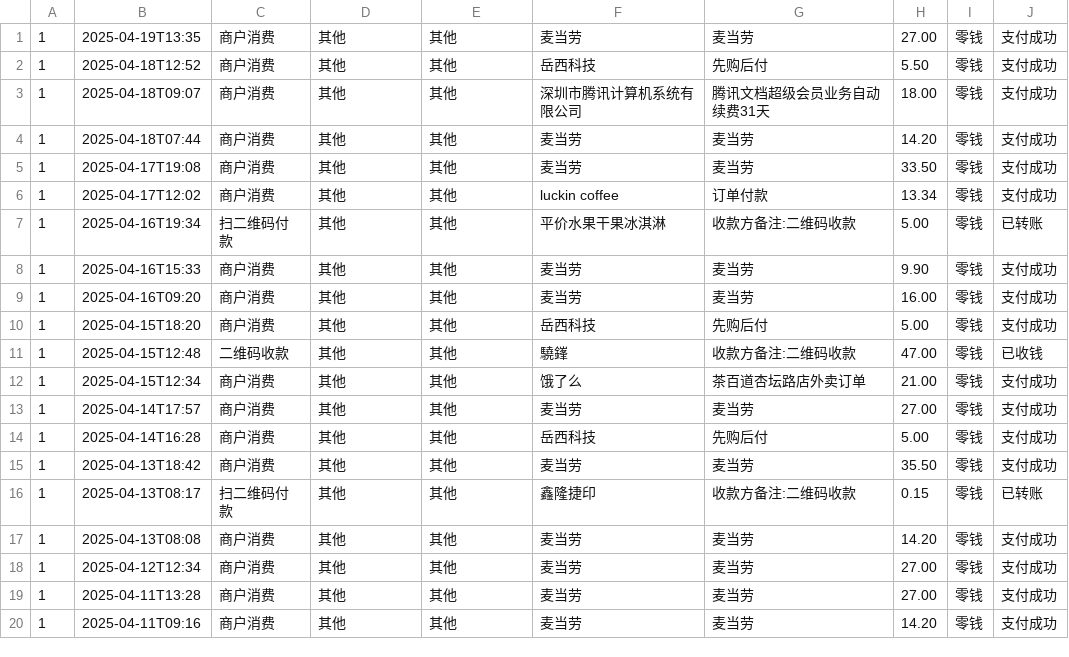
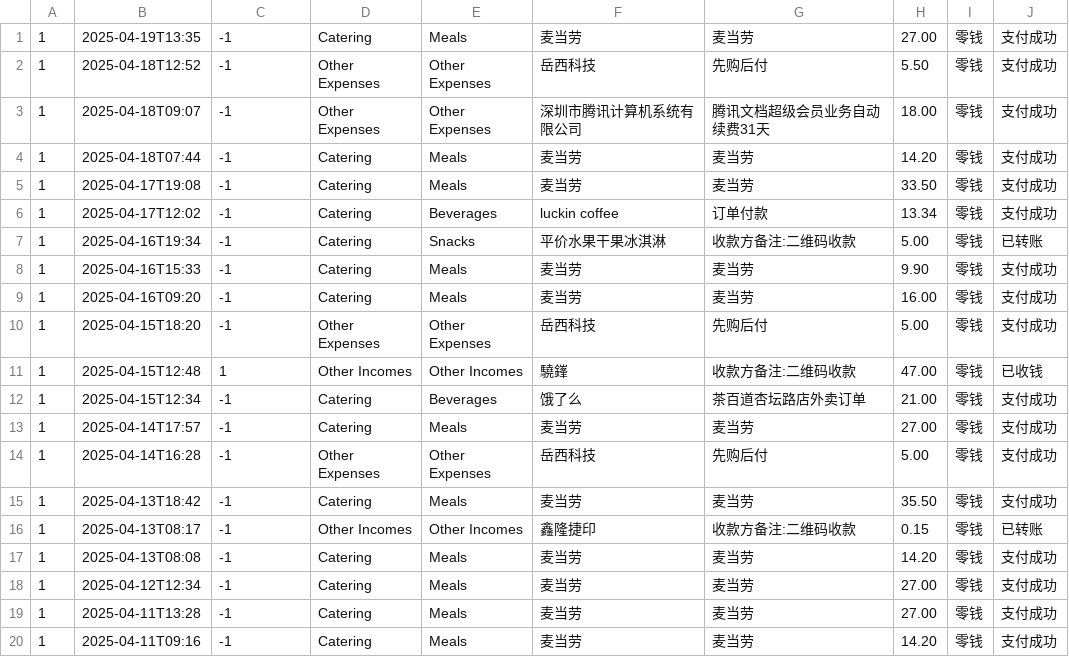
Before and after one commit to Oliver-Onion/LambLedger_App-Github, a CSV file: resources/transaction_record.csv, drawn as a sheet; only a part is shown; the diff names each change by its address in the sheet, - before the commit and + after, or states it on an @@ line.

Commit message:
Structure Change & Total Income and Expense

```diff
--- a/resources/transaction_record.csv
+++ b/resources/transaction_record.csv
-C1:C6: 商户消费
+C1:C6: -1
-D1: 其他
+D1: Catering
-E1: 其他
+E1: Meals
-D2:D3: 其他
+D2:D3: Other Expenses
-E2:E3: 其他
+E2:E3: Other Expenses
-D4:D9: 其他
+D4:D9: Catering
-E4:E5: 其他
+E4:E5: Meals
-E6: 其他
+E6: Beverages
-C7: 扫二维码付款
+C7: -1
-E7: 其他
+E7: Snacks
-C8:C10: 商户消费
+C8:C10: -1
-E8:E9: 其他
+E8:E9: Meals
-D10: 其他
+D10: Other Expenses
-E10: 其他
+E10: Other Expenses
-C11: 二维码收款
+C11: 1
-D11: 其他
+D11: Other Incomes
-E11: 其他
+E11: Other Incomes
-C12:C15: 商户消费
+C12:C15: -1
-D12:D13: 其他
+D12:D13: Catering
-E12: 其他
+E12: Beverages
-E13: 其他
+E13: Meals
-D14: 其他
+D14: Other Expenses
-E14: 其他
+E14: Other Expenses
-D15: 其他
+D15: Catering
-E15: 其他
+E15: Meals
-C16: 扫二维码付款
+C16: -1
-D16: 其他
+D16: Other Incomes
-E16: 其他
+E16: Other Incomes
-C17:C20: 商户消费
+C17:C20: -1
-D17:D20: 其他
+D17:D20: Catering
-E17:E20: 其他
+E17:E20: Meals
```
Also changed, not shown: 28 other files.
